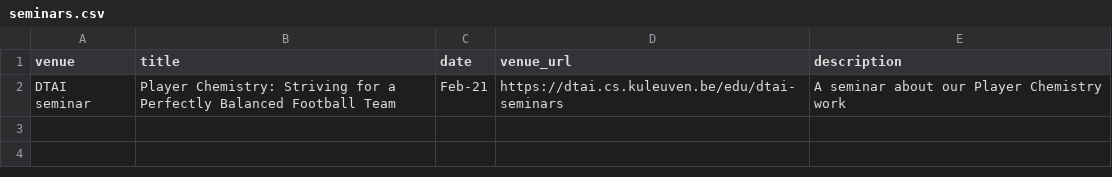
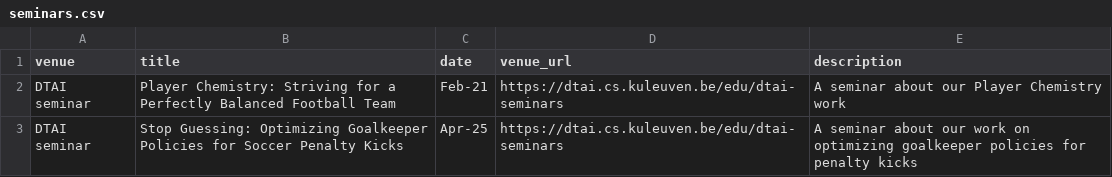
Before and after one commit to lottebransen/lottebransen.github.io, a CSV file: _data/teaching/seminars.csv, drawn as a sheet; the diff names each change by its address in the sheet, - before the commit and + after, or states it on an @@ line.

```diff
--- a/_data/teaching/seminars.csv
+++ b/_data/teaching/seminars.csv
+row 3: DTAI seminar | Stop Guessing: Optimizing Goalkeeper Policies for Soccer Penalty Kicks | Apr-25 | https://dtai.cs.kuleuven.be/edu/dtai-seminars | A seminar about our work on optimizing goalkeeper policies for penalty kicks
```
Also changed, not shown: 3 other files.
